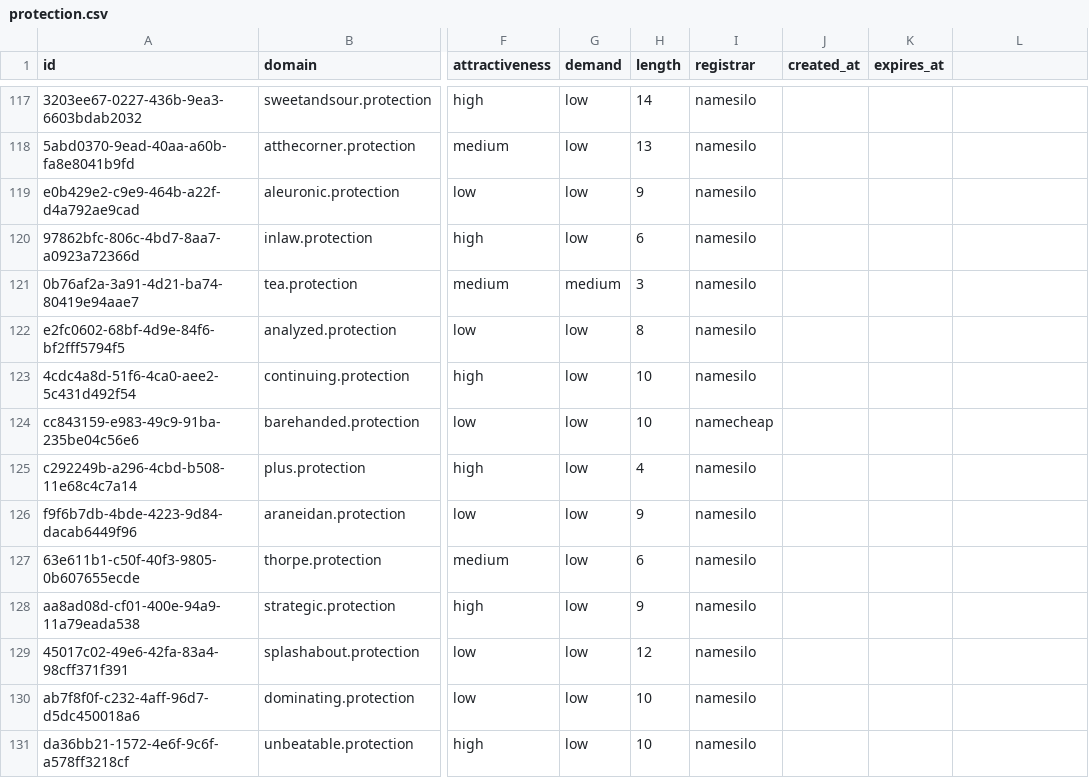
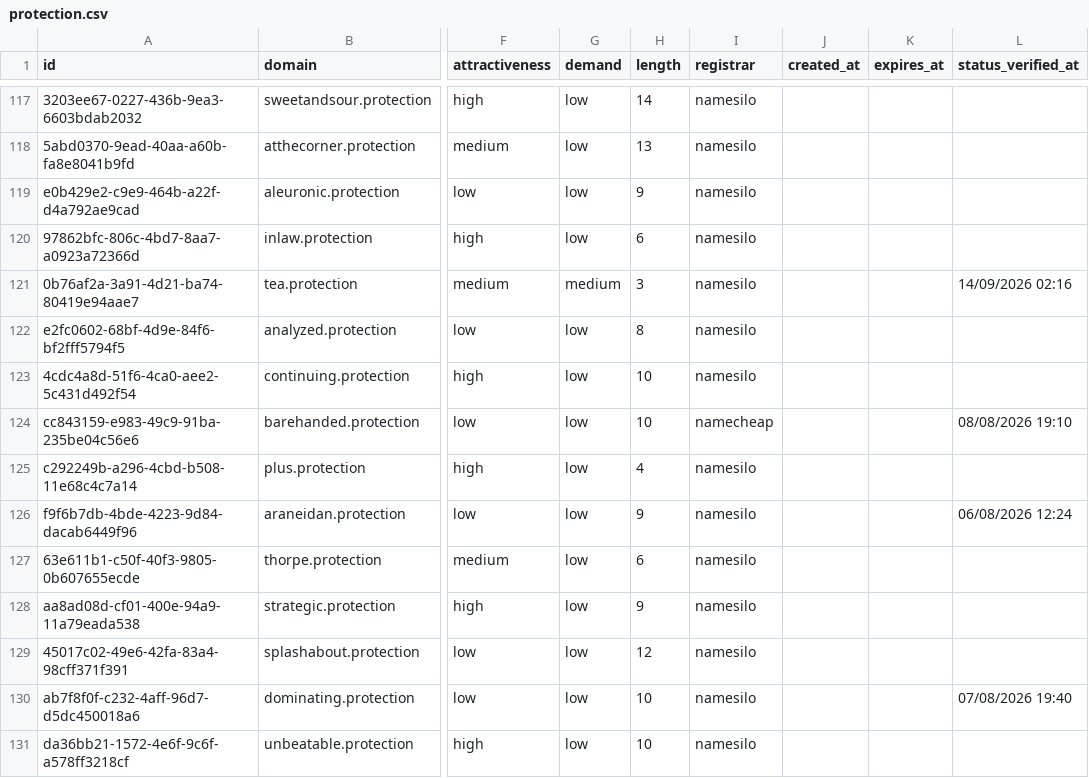
Before and after one commit to UniqueDomains/protection-oneword-domains, a CSV file: protection.csv, drawn as a sheet; only a part is shown, gaps mark what is left out; the diff covers the shown part only; the diff names each change by its address in the sheet, - before the commit and + after, or states it on an @@ line.

```diff
--- a/protection.csv
+++ b/protection.csv
-L1: (empty)
+L1: status_verified_at
-L121 (status_verified_at): (empty)
+L121 (status_verified_at): 14/09/2026 02:16
-L124 (status_verified_at): (empty)
+L124 (status_verified_at): 08/08/2026 19:10
-L126 (status_verified_at): (empty)
+L126 (status_verified_at): 06/08/2026 12:24
-L130 (status_verified_at): (empty)
+L130 (status_verified_at): 07/08/2026 19:40
```
Also changed, not shown: 136 edited cells elsewhere in this file, 6 other files.
